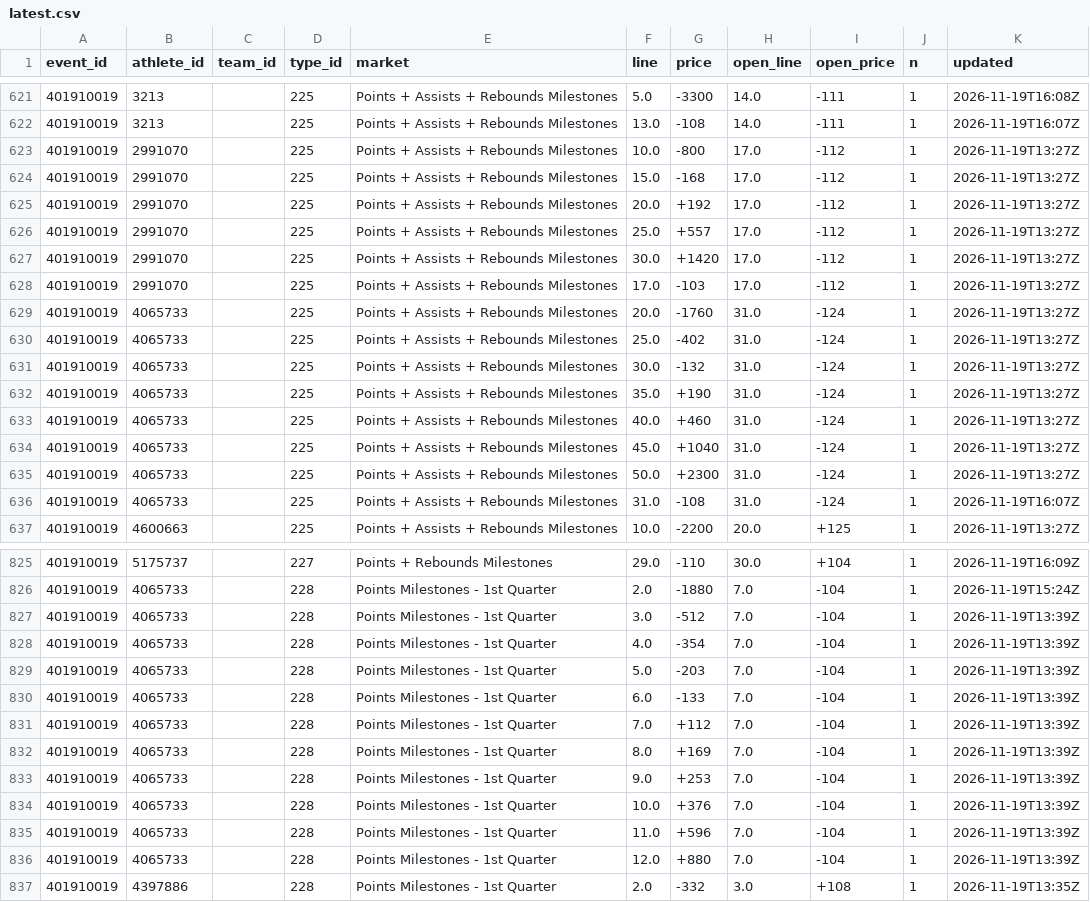
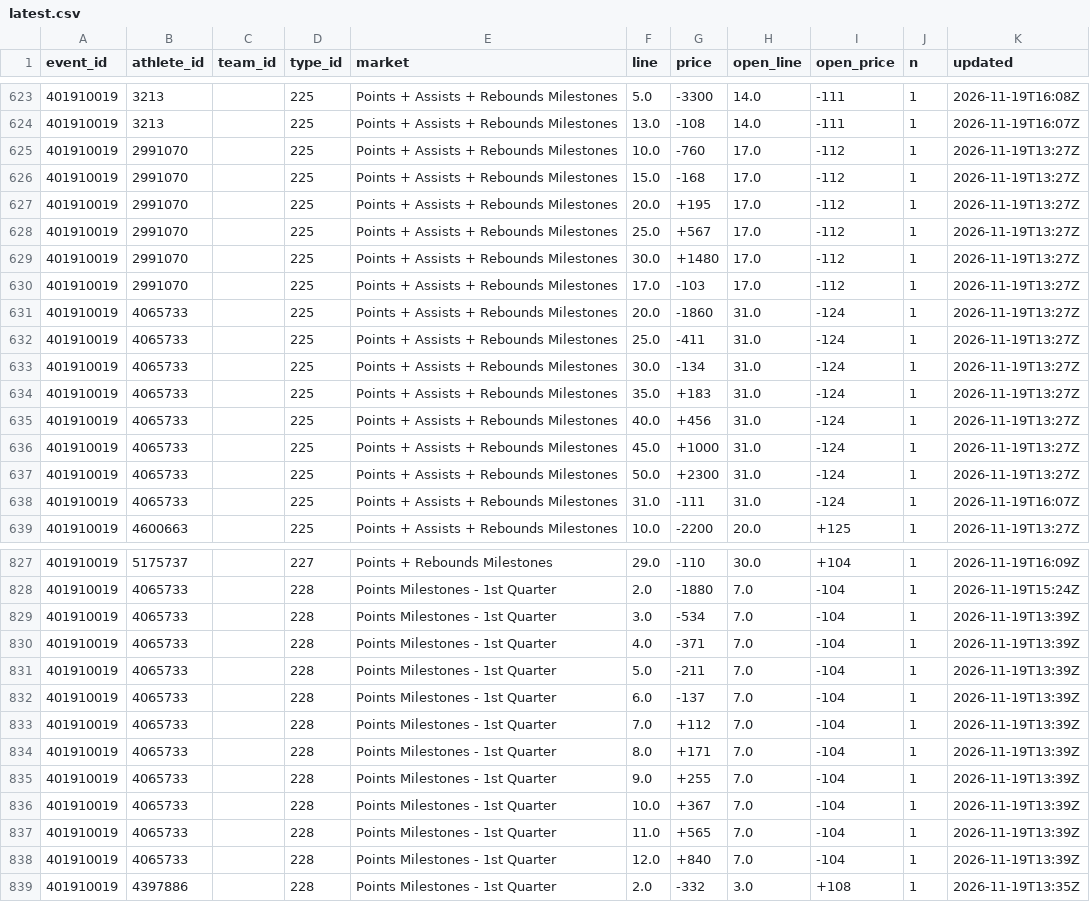
Before and after one commit to Seed808/theesness-data, a CSV file: data/espn/nba/props/401910019/latest.csv, drawn as a sheet; only a part is shown, gaps mark what is left out; the diff covers the shown part only.

```diff
--- a/data/espn/nba/props/401910019/latest.csv
+++ b/data/espn/nba/props/401910019/latest.csv
@@ -622,16 +624,16 @@ event_id,athlete_id,team_id,type_id,market,line,price,open_line,open_price,n,upd
 401910019,3213,,225,Points + Assists + Rebounds Milestones,13.0,-108,14.0,-111,1,2026-11-19T16:07Z
-401910019,2991070,,225,Points + Assists + Rebounds Milestones,10.0,-800,17.0,-112,1,2026-11-19T13:27Z
+401910019,2991070,,225,Points + Assists + Rebounds Milestones,10.0,-760,17.0,-112,1,2026-11-19T13:27Z
 401910019,2991070,,225,Points + Assists + Rebounds Milestones,15.0,-168,17.0,-112,1,2026-11-19T13:27Z
-401910019,2991070,,225,Points + Assists + Rebounds Milestones,20.0,+192,17.0,-112,1,2026-11-19T13:27Z
-401910019,2991070,,225,Points + Assists + Rebounds Milestones,25.0,+557,17.0,-112,1,2026-11-19T13:27Z
-401910019,2991070,,225,Points + Assists + Rebounds Milestones,30.0,+1420,17.0,-112,1,2026-11-19T13:27Z
+401910019,2991070,,225,Points + Assists + Rebounds Milestones,20.0,+195,17.0,-112,1,2026-11-19T13:27Z
+401910019,2991070,,225,Points + Assists + Rebounds Milestones,25.0,+567,17.0,-112,1,2026-11-19T13:27Z
+401910019,2991070,,225,Points + Assists + Rebounds Milestones,30.0,+1480,17.0,-112,1,2026-11-19T13:27Z
 401910019,2991070,,225,Points + Assists + Rebounds Milestones,17.0,-103,17.0,-112,1,2026-11-19T13:27Z
-401910019,4065733,,225,Points + Assists + Rebounds Milestones,20.0,-1760,31.0,-124,1,2026-11-19T13:27Z
-401910019,4065733,,225,Points + Assists + Rebounds Milestones,25.0,-402,31.0,-124,1,2026-11-19T13:27Z
-401910019,4065733,,225,Points + Assists + Rebounds Milestones,30.0,-132,31.0,-124,1,2026-11-19T13:27Z
-401910019,4065733,,225,Points + Assists + Rebounds Milestones,35.0,+190,31.0,-124,1,2026-11-19T13:27Z
-401910019,4065733,,225,Points + Assists + Rebounds Milestones,40.0,+460,31.0,-124,1,2026-11-19T13:27Z
-401910019,4065733,,225,Points + Assists + Rebounds Milestones,45.0,+1040,31.0,-124,1,2026-11-19T13:27Z
+401910019,4065733,,225,Points + Assists + Rebounds Milestones,20.0,-1860,31.0,-124,1,2026-11-19T13:27Z
+401910019,4065733,,225,Points + Assists + Rebounds Milestones,25.0,-411,31.0,-124,1,2026-11-19T13:27Z
+401910019,4065733,,225,Points + Assists + Rebounds Milestones,30.0,-134,31.0,-124,1,2026-11-19T13:27Z
+401910019,4065733,,225,Points + Assists + Rebounds Milestones,35.0,+183,31.0,-124,1,2026-11-19T13:27Z
+401910019,4065733,,225,Points + Assists + Rebounds Milestones,40.0,+456,31.0,-124,1,2026-11-19T13:27Z
+401910019,4065733,,225,Points + Assists + Rebounds Milestones,45.0,+1000,31.0,-124,1,2026-11-19T13:27Z
 401910019,4065733,,225,Points + Assists + Rebounds Milestones,50.0,+2300,31.0,-124,1,2026-11-19T13:27Z
-401910019,4065733,,225,Points + Assists + Rebounds Milestones,31.0,-108,31.0,-124,1,2026-11-19T16:07Z
+401910019,4065733,,225,Points + Assists + Rebounds Milestones,31.0,-111,31.0,-124,1,2026-11-19T16:07Z
 401910019,4600663,,225,Points + Assists + Rebounds Milestones,10.0,-2200,20.0,+125,1,2026-11-19T13:27Z
@@ -826,12 +828,12 @@ event_id,athlete_id,team_id,type_id,market,line,price,open_line,open_price,n,upd
 401910019,4065733,,228,Points Milestones - 1st Quarter,2.0,-1880,7.0,-104,1,2026-11-19T15:24Z
-401910019,4065733,,228,Points Milestones - 1st Quarter,3.0,-512,7.0,-104,1,2026-11-19T13:39Z
-401910019,4065733,,228,Points Milestones - 1st Quarter,4.0,-354,7.0,-104,1,2026-11-19T13:39Z
-401910019,4065733,,228,Points Milestones - 1st Quarter,5.0,-203,7.0,-104,1,2026-11-19T13:39Z
-401910019,4065733,,228,Points Milestones - 1st Quarter,6.0,-133,7.0,-104,1,2026-11-19T13:39Z
+401910019,4065733,,228,Points Milestones - 1st Quarter,3.0,-534,7.0,-104,1,2026-11-19T13:39Z
+401910019,4065733,,228,Points Milestones - 1st Quarter,4.0,-371,7.0,-104,1,2026-11-19T13:39Z
+401910019,4065733,,228,Points Milestones - 1st Quarter,5.0,-211,7.0,-104,1,2026-11-19T13:39Z
+401910019,4065733,,228,Points Milestones - 1st Quarter,6.0,-137,7.0,-104,1,2026-11-19T13:39Z
 401910019,4065733,,228,Points Milestones - 1st Quarter,7.0,+112,7.0,-104,1,2026-11-19T13:39Z
-401910019,4065733,,228,Points Milestones - 1st Quarter,8.0,+169,7.0,-104,1,2026-11-19T13:39Z
-401910019,4065733,,228,Points Milestones - 1st Quarter,9.0,+253,7.0,-104,1,2026-11-19T13:39Z
-401910019,4065733,,228,Points Milestones - 1st Quarter,10.0,+376,7.0,-104,1,2026-11-19T13:39Z
-401910019,4065733,,228,Points Milestones - 1st Quarter,11.0,+596,7.0,-104,1,2026-11-19T13:39Z
-401910019,4065733,,228,Points Milestones - 1st Quarter,12.0,+880,7.0,-104,1,2026-11-19T13:39Z
+401910019,4065733,,228,Points Milestones - 1st Quarter,8.0,+171,7.0,-104,1,2026-11-19T13:39Z
+401910019,4065733,,228,Points Milestones - 1st Quarter,9.0,+255,7.0,-104,1,2026-11-19T13:39Z
+401910019,4065733,,228,Points Milestones - 1st Quarter,10.0,+367,7.0,-104,1,2026-11-19T13:39Z
+401910019,4065733,,228,Points Milestones - 1st Quarter,11.0,+565,7.0,-104,1,2026-11-19T13:39Z
+401910019,4065733,,228,Points Milestones - 1st Quarter,12.0,+840,7.0,-104,1,2026-11-19T13:39Z
 401910019,4397886,,228,Points Milestones - 1st Quarter,2.0,-332,3.0,+108,1,2026-11-19T13:35Z
```
Also changed, not shown: 2 added rows and 39 edited cells elsewhere in this file, data/espn/nba/props/401910020/latest.csv, data/espn/nba/props/401910021/latest.csv, 38 other files.
